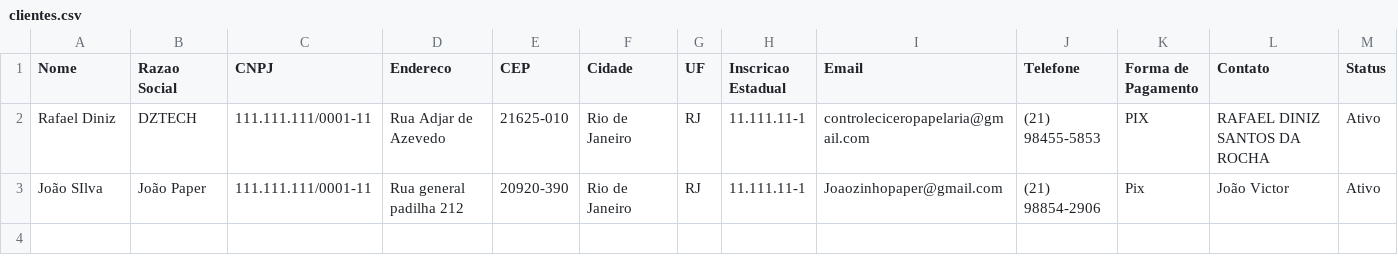
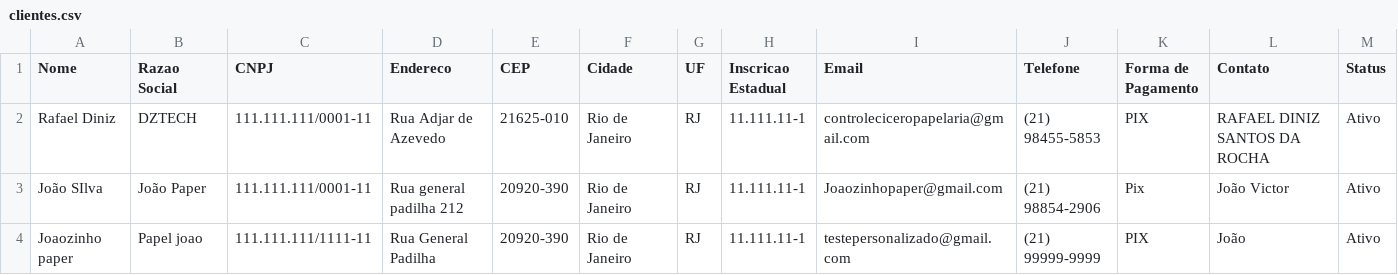
Before and after one commit to controleciceropapelaria-design/Orcamentopersonalizado, a CSV file: data/clientes.csv, drawn as a sheet.

Commit message:
Update clientes.csv via Streamlit

```diff
--- a/data/clientes.csv
+++ b/data/clientes.csv
@@ -3 +3,2 @@ Rafael Diniz,DZTECH,111.111.111/0001-11,Rua Adjar de Azevedo,21625-010,Rio de Ja
 João SIlva,João Paper,111.111.111/0001-11,Rua general padilha 212,20920-390,Rio de Janeiro,RJ,11.111.11-1,Joaozinhopaper@gmail.com,(21) 98854-2906,Pix,João Victor,Ativo
+Joaozinho paper,Papel joao,111.111.111/1111-11,Rua General Padilha,20920-390,Rio de Janeiro,RJ,11.111.11-1,testepersonalizado@gmail.com,(21) 99999-9999,PIX,João,Ativo
```
